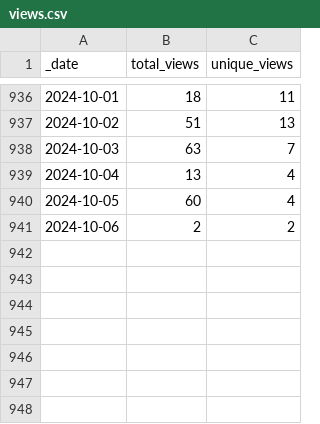
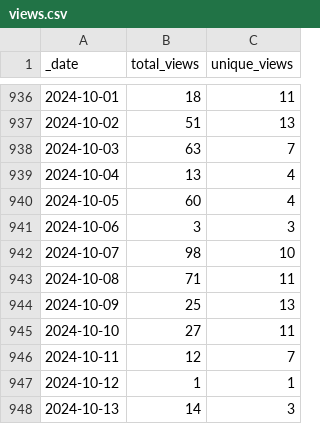
Before and after one commit to Nik-Zainal-Group/signature.tools.lib, a CSV file: traffic/views.csv, drawn as a sheet; only a part is shown, gaps mark what is left out.

Commit message:
GitHub traffic

```diff
--- a/traffic/views.csv
+++ b/traffic/views.csv
@@ -940,2 +940,9 @@ _date,total_views,unique_views
 2024-10-05,60,4
-2024-10-06,2,2
+2024-10-06,3,3
+2024-10-07,98,10
+2024-10-08,71,11
+2024-10-09,25,13
+2024-10-10,27,11
+2024-10-11,12,7
+2024-10-12,1,1
+2024-10-13,14,3
```
Also changed, not shown: traffic/clones.csv, 1 other file.
